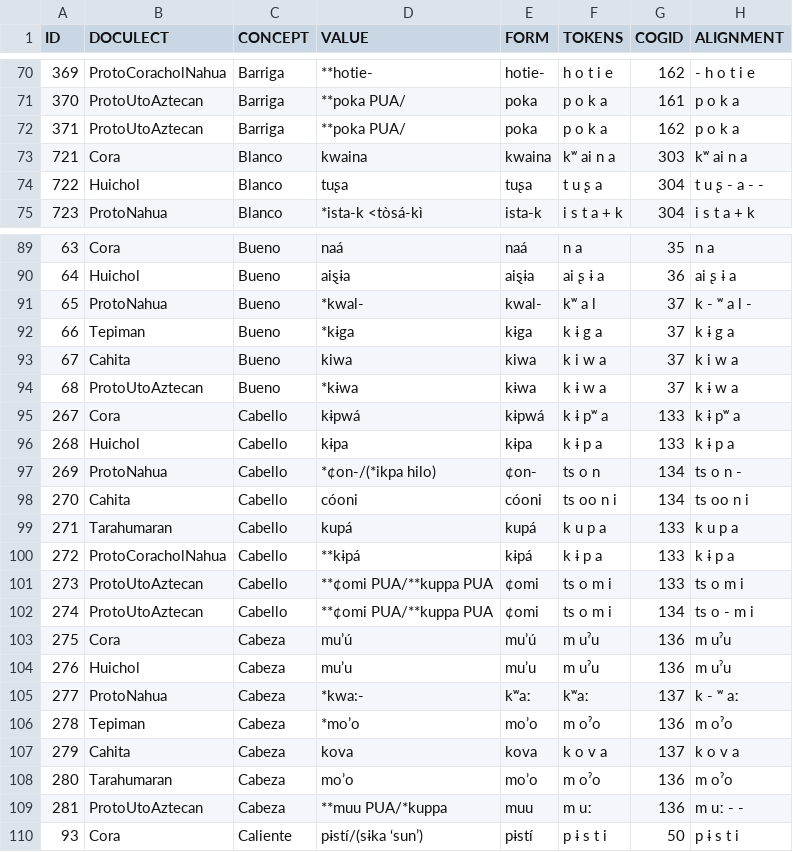
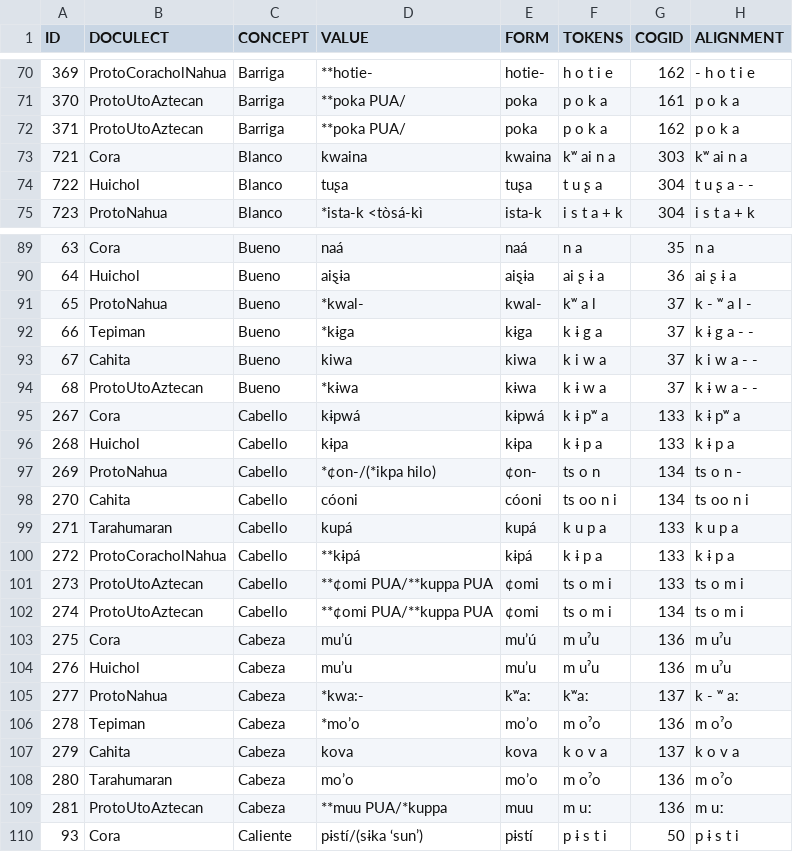
Before and after one commit to lexibank/pharaocoracholaztecan, a TSV file: examples/wordlist.tsv, drawn as a sheet; only a part is shown, gaps mark what is left out.

Commit message:
Update wordlist.tsv

```diff
--- a/examples/wordlist.tsv
+++ b/examples/wordlist.tsv
@@ -73,3 +73,3 @@ ID	DOCULECT	CONCEPT	VALUE	FORM	TOKENS	COGID	ALIGNMENT
 721	Cora	Blanco	kwaina	kwaina	kʷ ai n a	303	kʷ ai n a
-722	Huichol	Blanco	tuʂa	tuʂa	t u ʂ a	304	t u ʂ - a - -
+722	Huichol	Blanco	tuʂa	tuʂa	t u ʂ a	304	t u ʂ a - -
 723	ProtoNahua	Blanco	*ista-k <tòsá-kì	ista-k	i s t a + k	304	i s t a + k
@@ -91,5 +91,5 @@ ID	DOCULECT	CONCEPT	VALUE	FORM	TOKENS	COGID	ALIGNMENT
 65	ProtoNahua	Bueno	*kwal-	kwal-	kʷ a l	37	k - ʷ a l -
-66	Tepiman	Bueno	*kɨga	kɨga	k ɨ g a	37	k ɨ g a
-67	Cahita	Bueno	kiwa	kiwa	k i w a	37	k i w a
-68	ProtoUtoAztecan	Bueno	*kɨwa	kɨwa	k ɨ w a	37	k ɨ w a
+66	Tepiman	Bueno	*kɨga	kɨga	k ɨ g a	37	k ɨ g a - -
+67	Cahita	Bueno	kiwa	kiwa	k i w a	37	k i w a - -
+68	ProtoUtoAztecan	Bueno	*kɨwa	kɨwa	k ɨ w a	37	k ɨ w a - -
 267	Cora	Cabello	kɨpwá	kɨpwá	k ɨ pʷ a	133	k ɨ pʷ a
@@ -101,3 +101,3 @@ ID	DOCULECT	CONCEPT	VALUE	FORM	TOKENS	COGID	ALIGNMENT
 273	ProtoUtoAztecan	Cabello	**¢omi PUA/**kuppa PUA	¢omi	ts o m i	133	ts o m i
-274	ProtoUtoAztecan	Cabello	**¢omi PUA/**kuppa PUA	¢omi	ts o m i	134	ts o - m i
+274	ProtoUtoAztecan	Cabello	**¢omi PUA/**kuppa PUA	¢omi	ts o m i	134	ts o m i
 275	Cora	Cabeza	mu’ú	mu’ú	m uˀu	136	m uˀu
@@ -108,3 +108,3 @@ ID	DOCULECT	CONCEPT	VALUE	FORM	TOKENS	COGID	ALIGNMENT
 280	Tarahumaran	Cabeza	mo’o	mo’o	m oˀo	136	m oˀo
-281	ProtoUtoAztecan	Cabeza	**muu PUA/*kuppa	muu	m uː	136	m uː - -
+281	ProtoUtoAztecan	Cabeza	**muu PUA/*kuppa	muu	m uː	136	m uː
 93	Cora	Caliente	pɨstí/(sɨka ‘sun’)	pɨstí	p ɨ s t i	50	p ɨ s t i
```
